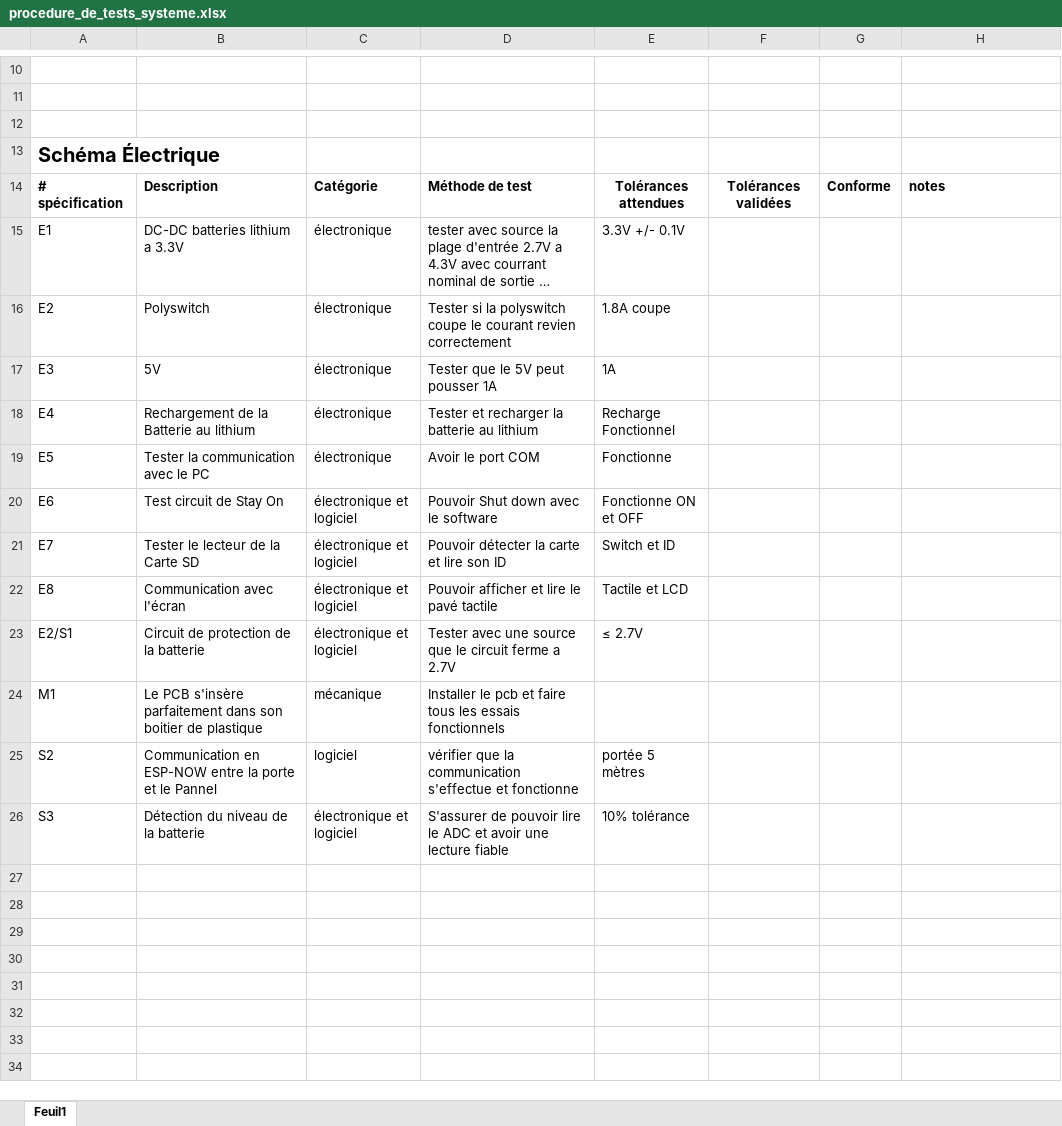
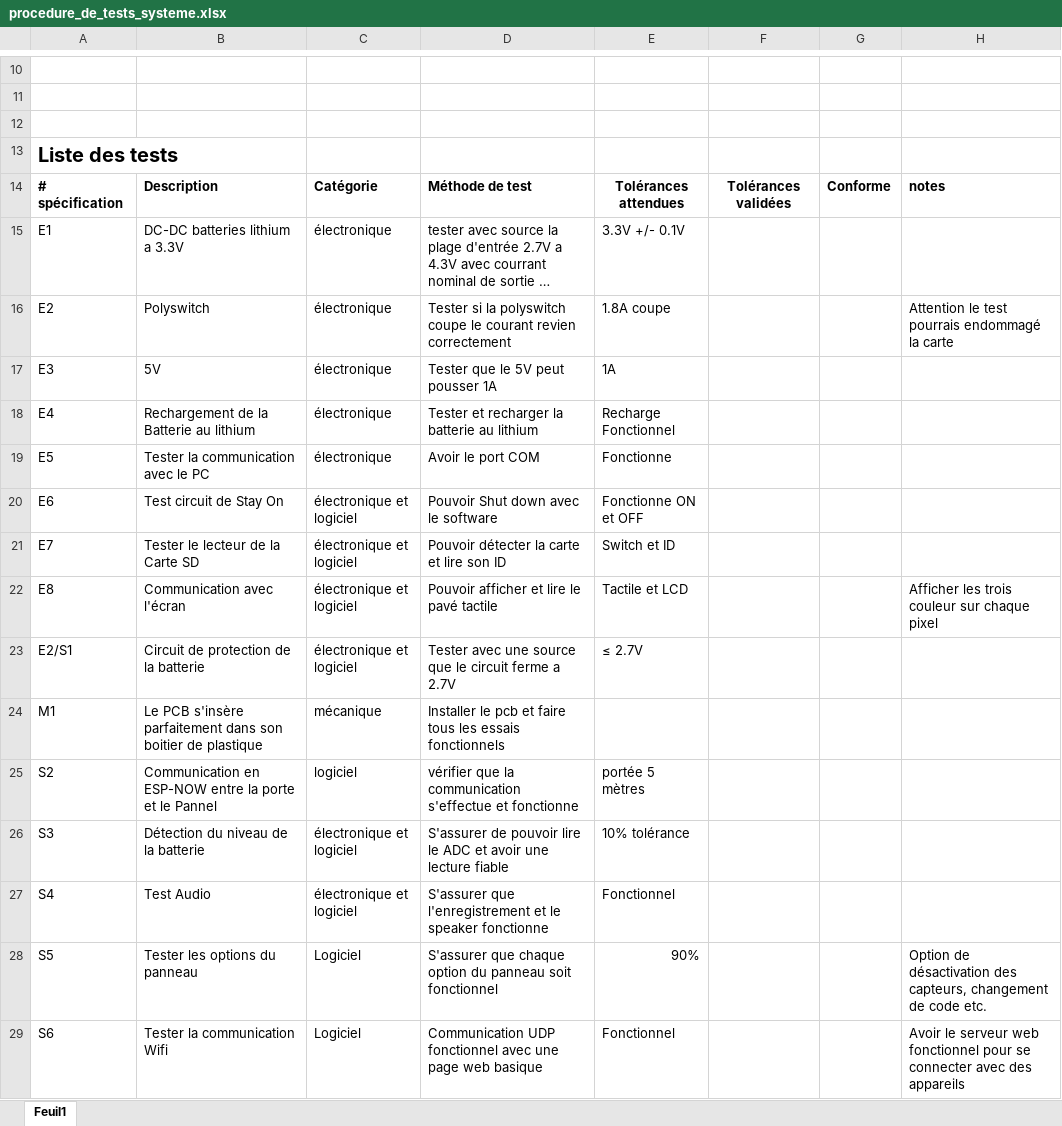
Before and after one commit to CamFo/SecurityDoor, an Excel workbook: procedure_de_tests_systeme.xlsx, sheet Feuil1, drawn as a sheet; only a part is shown, gaps mark what is left out; long unchanged cells end in …; values as stored, in another font and other column widths than the file's, no borders; charts and pictures not drawn; the diff names each change by its address in the sheet, - before the commit and + after, or states it on an @@ line.

Commit message:
Procédure de test Fini

```diff
--- a/procedure_de_tests_systeme.xlsx (sheet Feuil1)
+++ b/procedure_de_tests_systeme.xlsx (sheet Feuil1)
-A13: Schéma Électrique
+A13: Liste des tests
-H16: (empty)
+H16: Attention le test pourrais endommagé la carte
-H22: (empty)
+H22: Afficher les trois couleur sur chaque pixel
+row 27: S4 | Test Audio | électronique et logiciel | S'assurer que l'enregistrement et le speaker fonctionne | Fonctionnel
+row 28: S5 | Tester les options du panneau | Logiciel | S'assurer que chaque option du panneau soit fonctionnel | 90% |  |  | Option de désactivation des capteurs, changement de code etc.
+row 29: S6 | Tester la communication Wifi | Logiciel | Communication UDP fonctionnel avec une page web basique | Fonctionnel |  |  | Avoir le serveur web fonctionnel pour se connecter avec des appareils
```
